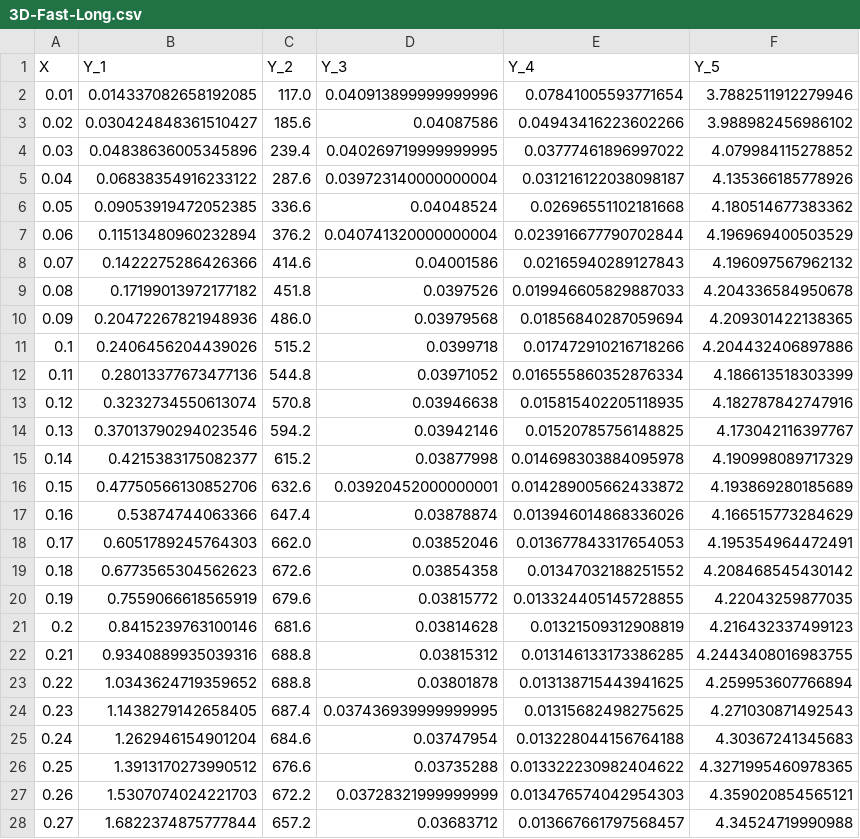
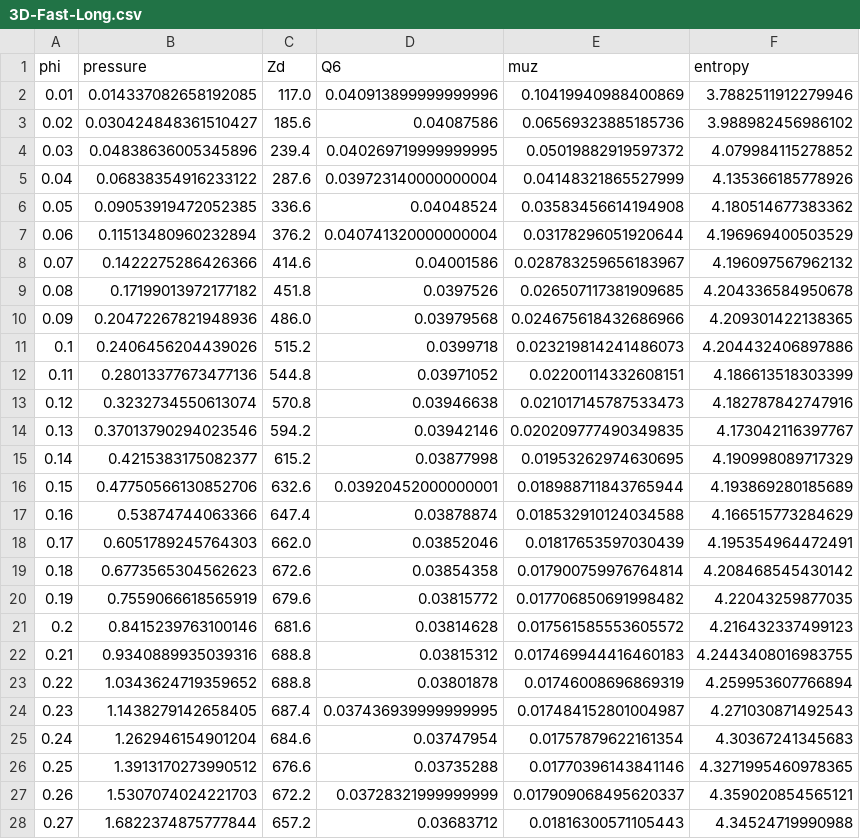
Before and after one commit to aramisdeicaza/DynamicNeighbors, a CSV file: Data/3D-Fast-Long.csv, drawn as a sheet; only a part is shown; the diff covers the shown part only.

```diff
--- a/Data/3D-Fast-Long.csv
+++ b/Data/3D-Fast-Long.csv
@@ -1,28 +1,28 @@
-X,Y_1,Y_2,Y_3,Y_4,Y_5
-0.01,0.014337082658192085,117.0,0.040913899999999996,0.07841005593771654,3.7882511912279946
-0.02,0.030424848361510427,185.6,0.04087586,0.04943416223602266,3.988982456986102
-0.03,0.04838636005345896,239.4,0.040269719999999995,0.03777461896997022,4.079984115278852
-0.04,0.06838354916233122,287.6,0.039723140000000004,0.031216122038098187,4.135366185778926
-0.05,0.09053919472052385,336.6,0.04048524,0.02696551102181668,4.180514677383362
-0.06,0.11513480960232894,376.2,0.040741320000000004,0.023916677790702844,4.196969400503529
-0.07,0.1422275286426366,414.6,0.04001586,0.02165940289127843,4.196097567962132
-0.08,0.17199013972177182,451.8,0.0397526,0.019946605829887033,4.204336584950678
-0.09,0.20472267821948936,486.0,0.03979568,0.01856840287059694,4.209301422138365
-0.1,0.2406456204439026,515.2,0.0399718,0.017472910216718266,4.204432406897886
-0.11,0.28013377673477136,544.8,0.03971052,0.016555860352876334,4.186613518303399
-0.12,0.3232734550613074,570.8,0.03946638,0.015815402205118935,4.182787842747916
-0.13,0.37013790294023546,594.2,0.03942146,0.01520785756148825,4.173042116397767
-0.14,0.4215383175082377,615.2,0.03877998,0.014698303884095978,4.190998089717329
-0.15,0.47750566130852706,632.6,0.03920452000000001,0.014289005662433872,4.193869280185689
-0.16,0.53874744063366,647.4,0.03878874,0.013946014868336026,4.166515773284629
-0.17,0.6051789245764303,662.0,0.03852046,0.013677843317654053,4.195354964472491
-0.18,0.6773565304562623,672.6,0.03854358,0.01347032188251552,4.208468545430142
-0.19,0.7559066618565919,679.6,0.03815772,0.013324405145728855,4.22043259877035
-0.2,0.8415239763100146,681.6,0.03814628,0.01321509312908819,4.216432337499123
-0.21,0.9340889935039316,688.8,0.03815312,0.013146133173386285,4.2443408016983755
-0.22,1.0343624719359652,688.8,0.03801878,0.013138715443941625,4.259953607766894
-0.23,1.1438279142658405,687.4,0.037436939999999995,0.01315682498275625,4.271030871492543
-0.24,1.262946154901204,684.6,0.03747954,0.013228044156764188,4.30367241345683
-0.25,1.3913170273990512,676.6,0.03735288,0.013322230982404622,4.3271995460978365
-0.26,1.5307074024221703,672.2,0.03728321999999999,0.013476574042954303,4.359020854565121
-0.27,1.6822374875777844,657.2,0.03683712,0.013667661797568457,4.34524719990988
+phi,pressure,Zd,Q6,muz,entropy
+0.01,0.014337082658192085,117.0,0.040913899999999996,0.10419940988400869,3.7882511912279946
+0.02,0.030424848361510427,185.6,0.04087586,0.06569323885185736,3.988982456986102
+0.03,0.04838636005345896,239.4,0.040269719999999995,0.05019882919597372,4.079984115278852
+0.04,0.06838354916233122,287.6,0.039723140000000004,0.04148321865527999,4.135366185778926
+0.05,0.09053919472052385,336.6,0.04048524,0.03583456614194908,4.180514677383362
+0.06,0.11513480960232894,376.2,0.040741320000000004,0.03178296051920644,4.196969400503529
+0.07,0.1422275286426366,414.6,0.04001586,0.028783259656183967,4.196097567962132
+0.08,0.17199013972177182,451.8,0.0397526,0.026507117381909685,4.204336584950678
+0.09,0.20472267821948936,486.0,0.03979568,0.024675618432686966,4.209301422138365
+0.1,0.2406456204439026,515.2,0.0399718,0.023219814241486073,4.204432406897886
+0.11,0.28013377673477136,544.8,0.03971052,0.02200114332608151,4.186613518303399
+0.12,0.3232734550613074,570.8,0.03946638,0.021017145787533473,4.182787842747916
+0.13,0.37013790294023546,594.2,0.03942146,0.020209777490349835,4.173042116397767
+0.14,0.4215383175082377,615.2,0.03877998,0.01953262974630695,4.190998089717329
+0.15,0.47750566130852706,632.6,0.03920452000000001,0.018988711843765944,4.193869280185689
+0.16,0.53874744063366,647.4,0.03878874,0.018532910124034588,4.166515773284629
+0.17,0.6051789245764303,662.0,0.03852046,0.01817653597030439,4.195354964472491
+0.18,0.6773565304562623,672.6,0.03854358,0.017900759976764814,4.208468545430142
+0.19,0.7559066618565919,679.6,0.03815772,0.017706850691998482,4.22043259877035
+0.2,0.8415239763100146,681.6,0.03814628,0.017561585553605572,4.216432337499123
+0.21,0.9340889935039316,688.8,0.03815312,0.017469944416460183,4.2443408016983755
+0.22,1.0343624719359652,688.8,0.03801878,0.01746008696869319,4.259953607766894
+0.23,1.1438279142658405,687.4,0.037436939999999995,0.017484152801004987,4.271030871492543
+0.24,1.262946154901204,684.6,0.03747954,0.01757879622161354,4.30367241345683
+0.25,1.3913170273990512,676.6,0.03735288,0.01770396143841146,4.3271995460978365
+0.26,1.5307074024221703,672.2,0.03728321999999999,0.017909068495620337,4.359020854565121
+0.27,1.6822374875777844,657.2,0.03683712,0.01816300571105443,4.34524719990988
```
Also changed, not shown: 55 edited cells elsewhere in this file, Data/2D-BinaryMixture.csv, Data/2D-Monodisperse.csv, 2 other files.
